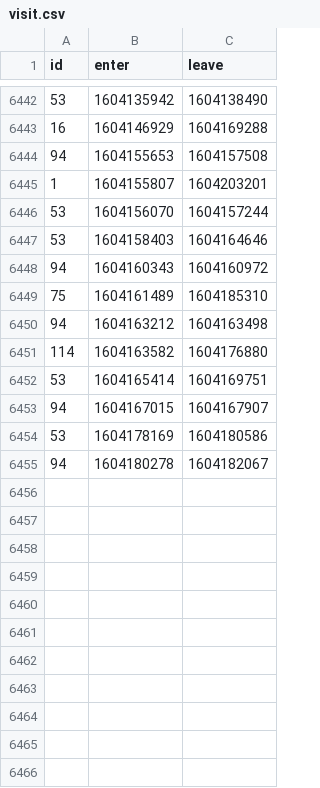
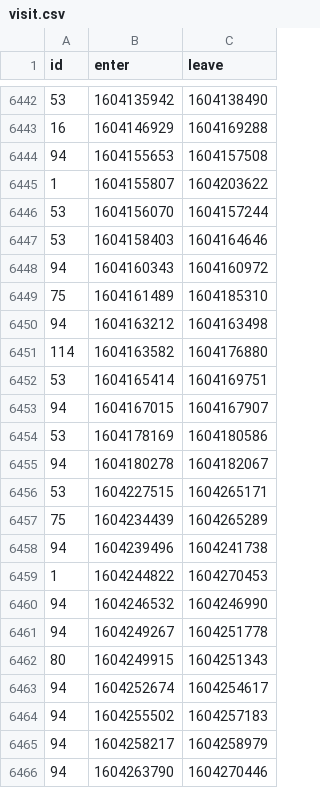
Before and after one commit to HacklabJKL/visitor_data, a CSV file: visit.csv, drawn as a sheet; only a part is shown, gaps mark what is left out.

Commit message:
Daily visitor database dump

```diff
--- a/visit.csv
+++ b/visit.csv
@@ -6444,3 +6444,3 @@ id,enter,leave
 94,1604155653,1604157508
-1,1604155807,1604203201
+1,1604155807,1604203622
 53,1604156070,1604157244
@@ -6455 +6455,12 @@ id,enter,leave
 94,1604180278,1604182067
+53,1604227515,1604265171
+75,1604234439,1604265289
+94,1604239496,1604241738
+1,1604244822,1604270453
+94,1604246532,1604246990
+94,1604249267,1604251778
+80,1604249915,1604251343
+94,1604252674,1604254617
+94,1604255502,1604257183
+94,1604258217,1604258979
+94,1604263790,1604270446
```
